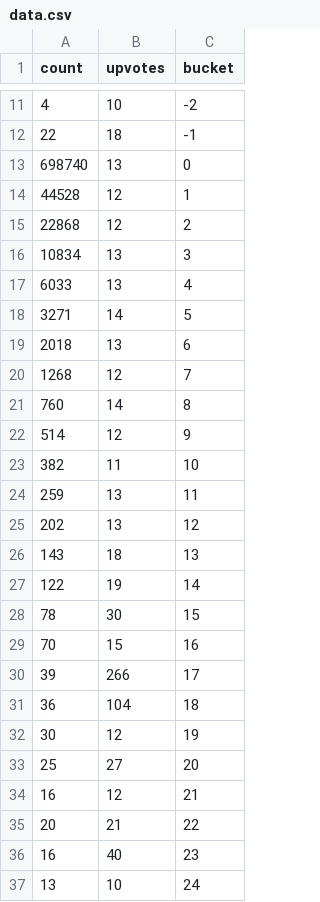
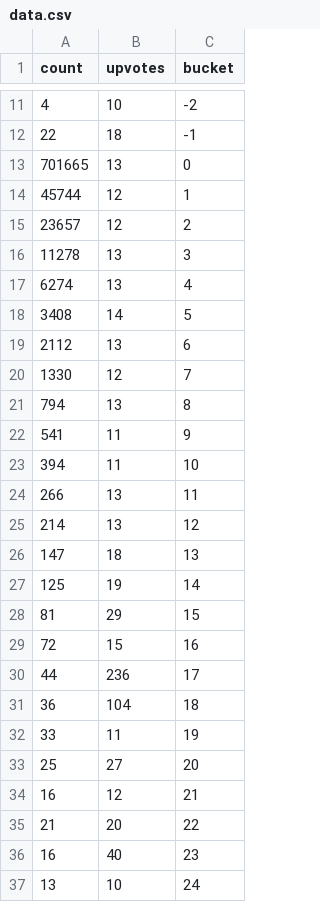
Before and after one commit to boehs/ltc, a CSV file: analysis/buckets/comments/data.csv, drawn as a sheet; only a part is shown, gaps mark what is left out; the diff covers the shown part only.

Commit message:
data: another small update

```diff
--- a/analysis/buckets/comments/data.csv
+++ b/analysis/buckets/comments/data.csv
@@ -12,25 +12,25 @@ count,upvotes,bucket
 22,18,-1
-698740,13,0
-44528,12,1
-22868,12,2
-10834,13,3
-6033,13,4
-3271,14,5
-2018,13,6
-1268,12,7
-760,14,8
-514,12,9
-382,11,10
-259,13,11
-202,13,12
-143,18,13
-122,19,14
-78,30,15
-70,15,16
-39,266,17
+701665,13,0
+45744,12,1
+23657,12,2
+11278,13,3
+6274,13,4
+3408,14,5
+2112,13,6
+1330,12,7
+794,13,8
+541,11,9
+394,11,10
+266,13,11
+214,13,12
+147,18,13
+125,19,14
+81,29,15
+72,15,16
+44,236,17
 36,104,18
-30,12,19
+33,11,19
 25,27,20
 16,12,21
-20,21,22
+21,20,22
 16,40,23
```
Also changed, not shown: 4 edited cells elsewhere in this file, analysis/buckets/lettersPerMonth/data.csv, analysis/buckets/upvote/data.csv, 3 other files.
